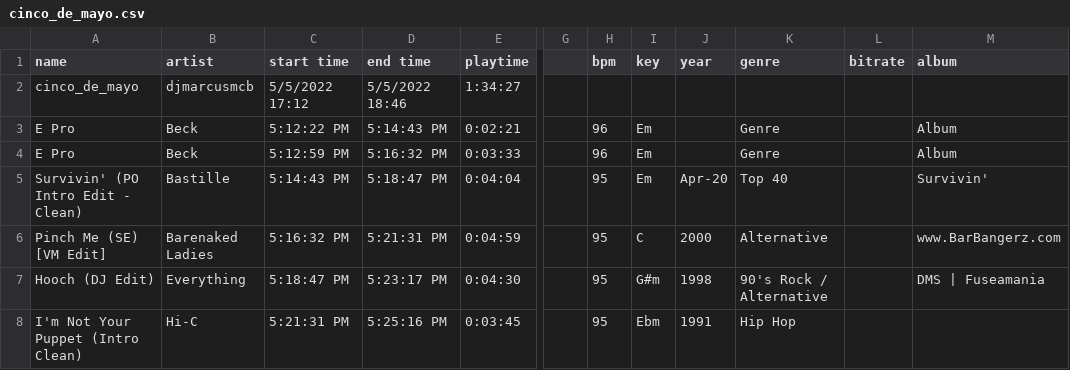
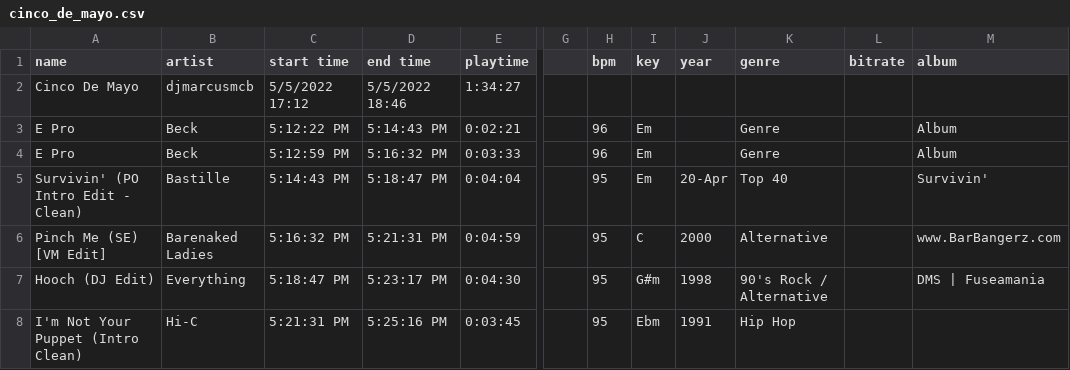
Before and after one commit to marcusmcb/crate-stats, a CSV file: data/cinco_de_mayo.csv, drawn as a sheet; only a part is shown, gaps mark what is left out; the diff names each change by its address in the sheet, - before the commit and + after, or states it on an @@ line.

Commit message:
added data for playlist ui, updated remaining components

```diff
--- a/data/cinco_de_mayo.csv
+++ b/data/cinco_de_mayo.csv
-A2 (name): cinco_de_mayo
+A2 (name): Cinco De Mayo
-J5 (year): Apr-20
+J5 (year): 20-Apr
```
Also changed, not shown: 9 other files.
